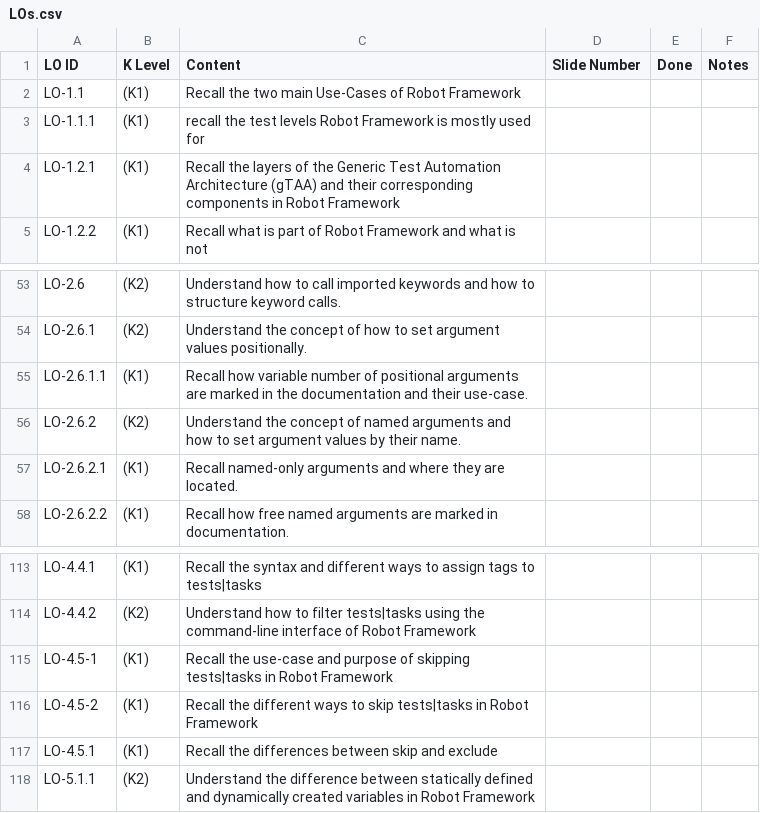
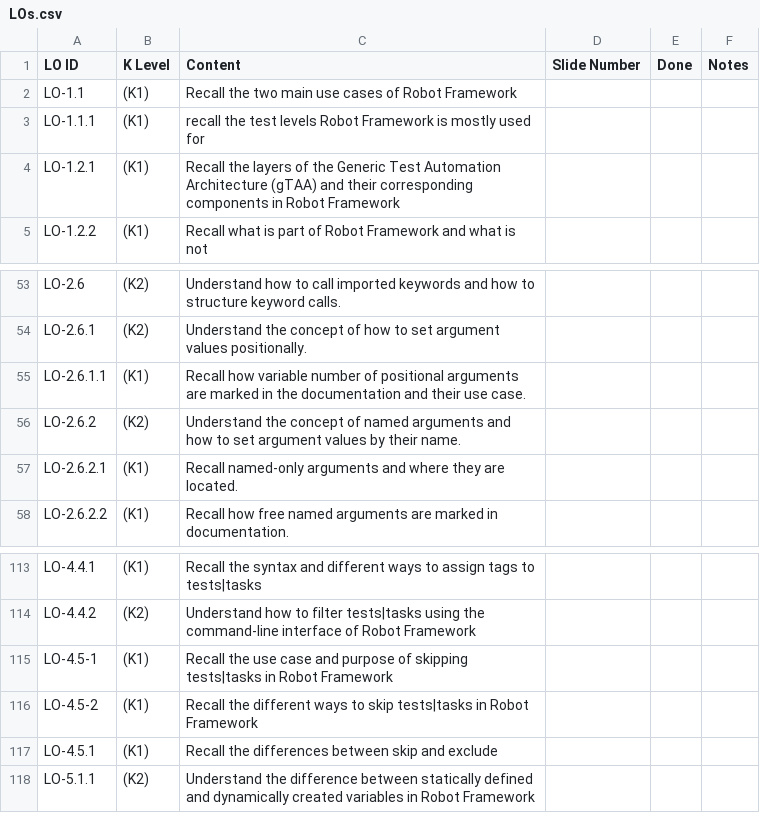
Before and after one commit to robotframework/robotframework-RFCP-syllabus, a CSV file: LOs.csv, drawn as a sheet; only a part is shown, gaps mark what is left out.

Commit message:
fixed typo

```diff
--- a/LOs.csv
+++ b/LOs.csv
@@ -1,3 +1,3 @@
 LO ID,K Level,Content,Slide Number,Done,Notes
-LO-1.1,(K1),Recall the two main Use-Cases of Robot Framework,,,
+LO-1.1,(K1),Recall the two main use cases of Robot Framework,,,
 LO-1.1.1,(K1),recall the test levels Robot Framework is mostly used for,,,
@@ -54,3 +54,3 @@ LO-2.6,(K2),Understand how to call imported keywords and how to structure keywor
 LO-2.6.1,(K2),Understand the concept of how to set argument values positionally.,,,
-LO-2.6.1.1,(K1),Recall how variable number of positional arguments are marked in the documentation and their use-case.,,,
+LO-2.6.1.1,(K1),Recall how variable number of positional arguments are marked in the documentation and their use case.,,,
 LO-2.6.2,(K2),Understand the concept of named arguments and how to set argument values by their name.,,,
@@ -114,3 +114,3 @@ LO-4.4.1,(K1),Recall the syntax and different ways to assign tags to tests|tasks
 LO-4.4.2,(K2),Understand how to filter tests|tasks using the command-line interface of Robot Framework,,,
-LO-4.5-1,(K1),Recall the use-case and purpose of skipping tests|tasks in Robot Framework,,,
+LO-4.5-1,(K1),Recall the use case and purpose of skipping tests|tasks in Robot Framework,,,
 LO-4.5-2,(K1),Recall the different ways to skip tests|tasks in Robot Framework,,,
```
Also changed, not shown: 4 other files.
